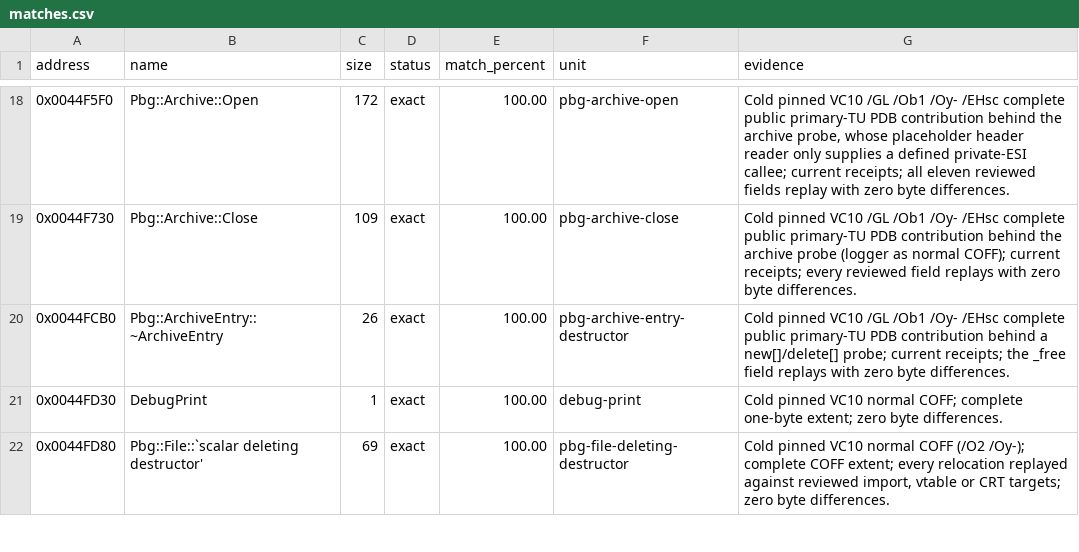
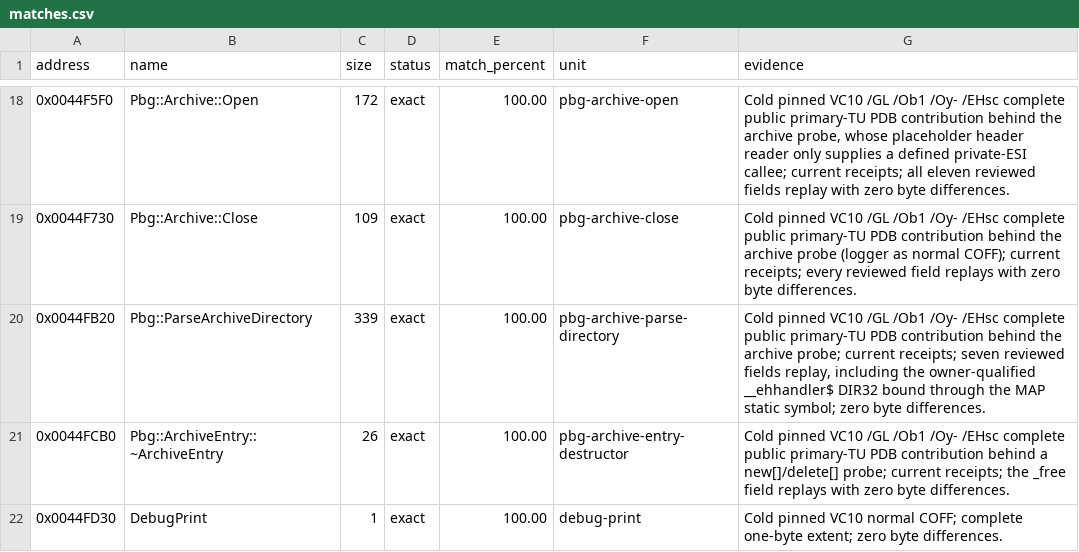
Before and after one commit to N0zoM1z0/th128, a CSV file: config/matches.csv, drawn as a sheet; only a part is shown, gaps mark what is left out; the shorter side is filled out with more unchanged rows; the diff names each change by its address in the sheet, - before the commit and + after, or states it on an @@ line.

```diff
--- a/config/matches.csv
+++ b/config/matches.csv
+row 20: 0x0044FB20 | Pbg::ParseArchiveDirectory | 339 | exact | 100.00 | pbg-archive-parse-directory | Cold pinned VC10 /GL /Ob1 /Oy- /EHsc complete public primary-TU PDB contribution behind the archive probe; current receipts; seven reviewed fields replay, including the owner-qualified __ehhandler$ DIR32 bound through the MAP static symbol; zero byte differences.
```
Also changed, not shown: config/function-boundaries.csv, config/functions.csv, 10 other files.
